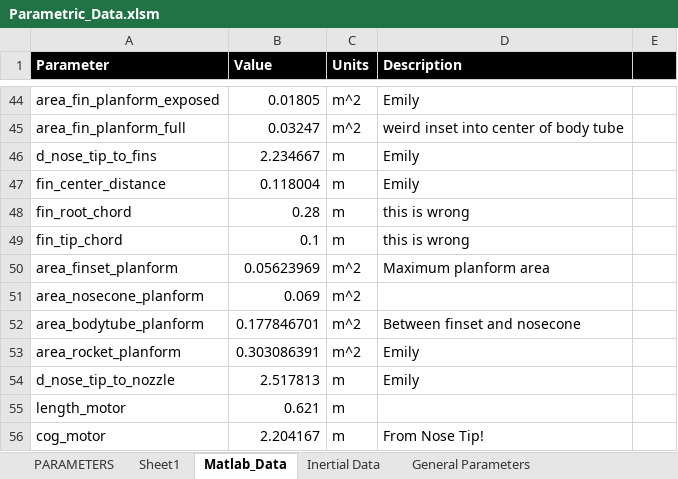
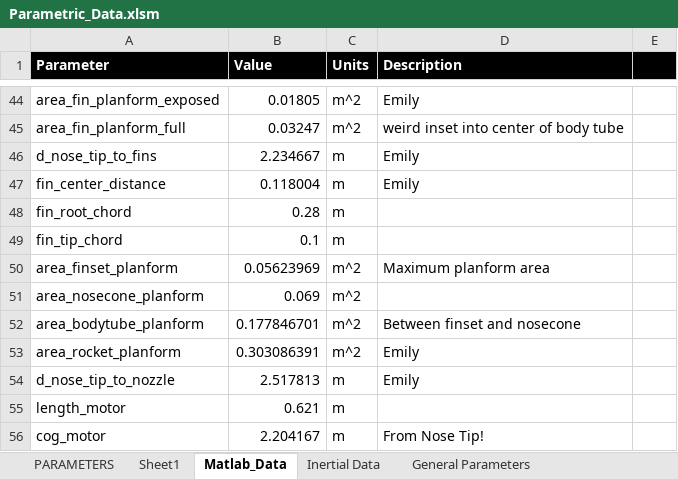
Before and after one commit to spaceconcordia/rocketry-performance, an Excel workbook: data/Parametric_Data.xlsm, sheet Matlab_Data, drawn as a sheet; only a part is shown, gaps mark what is left out; values as stored, in another font and other column widths than the file's, no borders; the diff names each change by its address in the sheet, - before the commit and + after, or states it on an @@ line.

```diff
--- a/data/Parametric_Data.xlsm (sheet Matlab_Data)
+++ b/data/Parametric_Data.xlsm (sheet Matlab_Data)
-D48:D49 (Description): this is wrong
+D48:D49 (Description): (empty)
```
Also changed, not shown: 16 other files.
